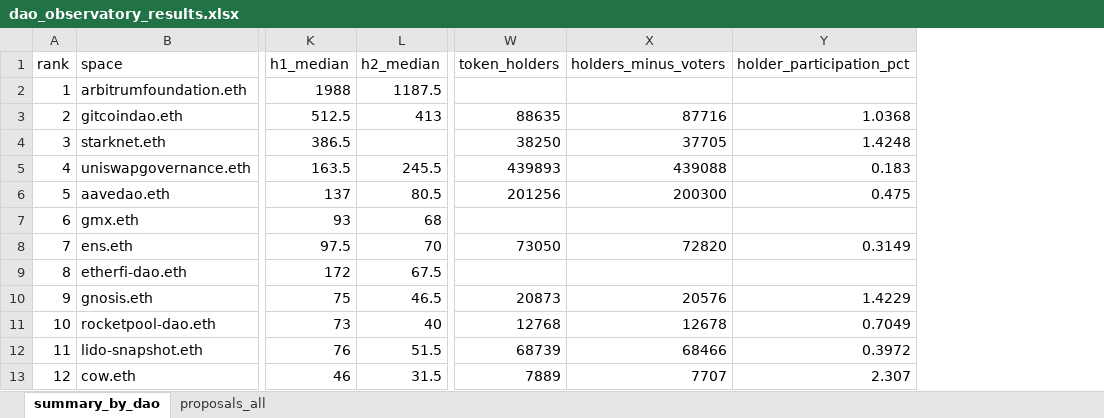
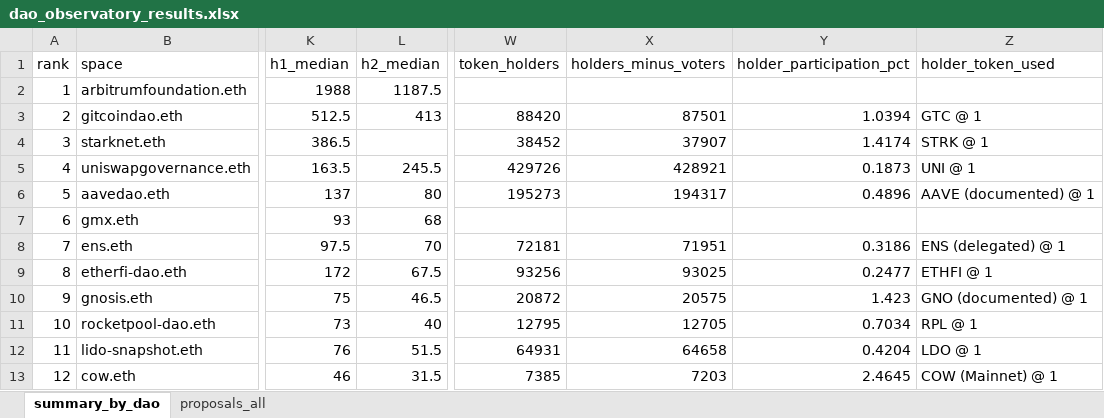
Before and after one commit to bernovskys/dao-governance-observatory, an Excel workbook: results/dao_observatory_results.xlsx, sheet summary_by_dao, drawn as a sheet; only a part is shown, gaps mark what is left out; values as stored, in another font and other column widths than the file's, no borders; the diff covers the shown part only; the diff names each change by its address in the sheet, - before the commit and + after, or states it on an @@ line.

```diff
--- a/results/dao_observatory_results.xlsx (sheet summary_by_dao)
+++ b/results/dao_observatory_results.xlsx (sheet summary_by_dao)
+column Z (holder_token_used), rows 3-13: GTC @ 1 | STRK @ 1 | UNI @ 1 | AAVE (documented) @ 1 |  | ENS (delegated) @ 1 | ETHFI @ 1 | GNO (documented) @ 1 | RPL @ 1 | LDO @ 1 | COW (Mainnet) @ 1
-W3 (token_holders): 88635
+W3 (token_holders): 88420
-X3 (holders_minus_voters): 87716
+X3 (holders_minus_voters): 87501
-Y3 (holder_participation_pct): 1.0368
+Y3 (holder_participation_pct): 1.0394
-W4 (token_holders): 38250
+W4 (token_holders): 38452
-X4 (holders_minus_voters): 37705
+X4 (holders_minus_voters): 37907
-Y4 (holder_participation_pct): 1.4248
+Y4 (holder_participation_pct): 1.4174
-W5 (token_holders): 439893
+W5 (token_holders): 429726
-X5 (holders_minus_voters): 439088
+X5 (holders_minus_voters): 428921
-Y5 (holder_participation_pct): 0.183
+Y5 (holder_participation_pct): 0.1873
-L6 (h2_median): 80.5
+L6 (h2_median): 80
-W6 (token_holders): 201256
+W6 (token_holders): 195273
-X6 (holders_minus_voters): 200300
+X6 (holders_minus_voters): 194317
-Y6 (holder_participation_pct): 0.475
+Y6 (holder_participation_pct): 0.4896
-W8 (token_holders): 73050
+W8 (token_holders): 72181
-X8 (holders_minus_voters): 72820
+X8 (holders_minus_voters): 71951
-Y8 (holder_participation_pct): 0.3149
+Y8 (holder_participation_pct): 0.3186
-W9 (token_holders): (empty)
+W9 (token_holders): 93256
-X9 (holders_minus_voters): (empty)
+X9 (holders_minus_voters): 93025
-Y9 (holder_participation_pct): (empty)
+Y9 (holder_participation_pct): 0.2477
-W10 (token_holders): 20873
+W10 (token_holders): 20872
-X10 (holders_minus_voters): 20576
+X10 (holders_minus_voters): 20575
-Y10 (holder_participation_pct): 1.4229
+Y10 (holder_participation_pct): 1.423
-W11 (token_holders): 12768
+W11 (token_holders): 12795
-X11 (holders_minus_voters): 12678
+X11 (holders_minus_voters): 12705
-Y11 (holder_participation_pct): 0.7049
+Y11 (holder_participation_pct): 0.7034
-W12 (token_holders): 68739
+W12 (token_holders): 64931
-X12 (holders_minus_voters): 68466
+X12 (holders_minus_voters): 64658
-Y12 (holder_participation_pct): 0.3972
+Y12 (holder_participation_pct): 0.4204
-W13 (token_holders): 7889
+W13 (token_holders): 7385
-X13 (holders_minus_voters): 7707
+X13 (holders_minus_voters): 7203
-Y13 (holder_participation_pct): 2.307
+Y13 (holder_participation_pct): 2.4645
```
Also changed, not shown: 49 edited cells elsewhere in this sheet, 3 other files.
